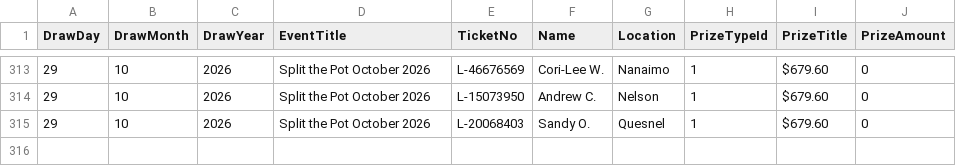
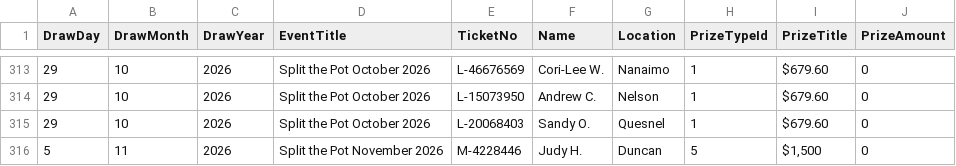
Before and after one commit to AscendFS/winners-list, a CSV file: bcstpraffle.5050central.com$winners.csv, drawn as a sheet; only a part is shown, gaps mark what is left out; the diff names each change by its address in the sheet, - before the commit and + after, or states it on an @@ line.

Commit message:
Update bcstpraffle.5050central.com$winners.csv

```diff
--- a/bcstpraffle.5050central.com$winners.csv
+++ b/bcstpraffle.5050central.com$winners.csv
+row 316: 5 | 11 | 2026 | Split the Pot November 2026 | M-4228446 | Judy H. | Duncan | 5 | $1,500 | 0
```
